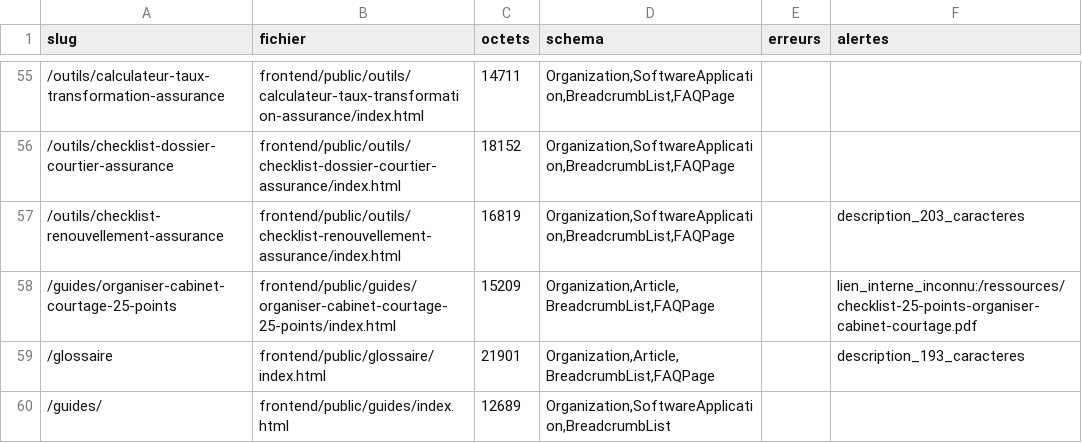
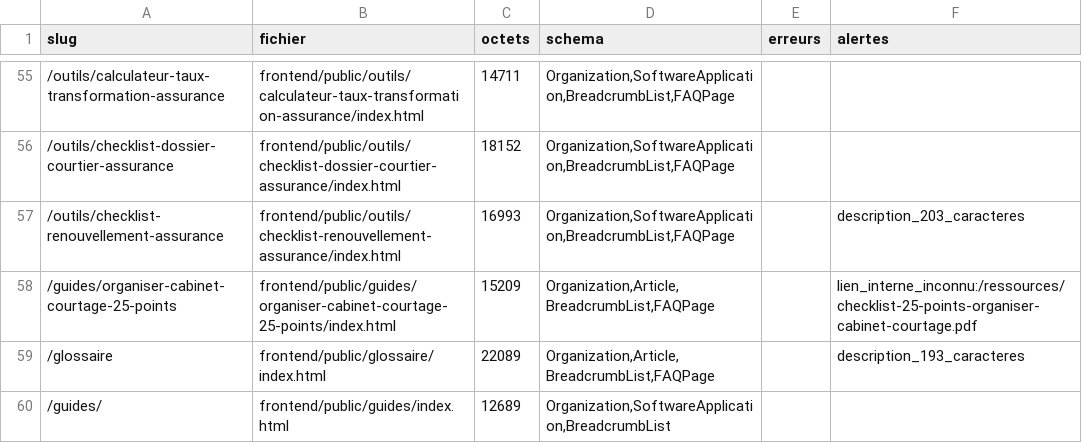
Before and after one commit to iamdalilrhasrhass-sys/COURTIA, a CSV file: seo/verdicts.csv, drawn as a sheet; only a part is shown, gaps mark what is left out; the diff covers the shown part only.

```diff
--- a/seo/verdicts.csv
+++ b/seo/verdicts.csv
@@ -56,5 +56,5 @@ slug;fichier;octets;schema;erreurs;alertes
 /outils/checklist-dossier-courtier-assurance;frontend/public/outils/checklist-dossier-courtier-assurance/index.html;18152;Organization,SoftwareApplication,BreadcrumbList,FAQPage;;
-/outils/checklist-renouvellement-assurance;frontend/public/outils/checklist-renouvellement-assurance/index.html;16819;Organization,SoftwareApplication,BreadcrumbList,FAQPage;;description_203_caracteres
+/outils/checklist-renouvellement-assurance;frontend/public/outils/checklist-renouvellement-assurance/index.html;16993;Organization,SoftwareApplication,BreadcrumbList,FAQPage;;description_203_caracteres
 /guides/organiser-cabinet-courtage-25-points;frontend/public/guides/organiser-cabinet-courtage-25-points/index.html;15209;Organization,Article,BreadcrumbList,FAQPage;;lien_interne_inconnu:/ressources/checklist-25-points-organiser-cabinet-courtage.pdf
-/glossaire;frontend/public/glossaire/index.html;21901;Organization,Article,BreadcrumbList,FAQPage;;description_193_caracteres
+/glossaire;frontend/public/glossaire/index.html;22089;Organization,Article,BreadcrumbList,FAQPage;;description_193_caracteres
 /guides/;frontend/public/guides/index.html;12689;Organization,SoftwareApplication,BreadcrumbList;;
```
Also changed, not shown: 15 edited cells elsewhere in this file, 27 other files.
